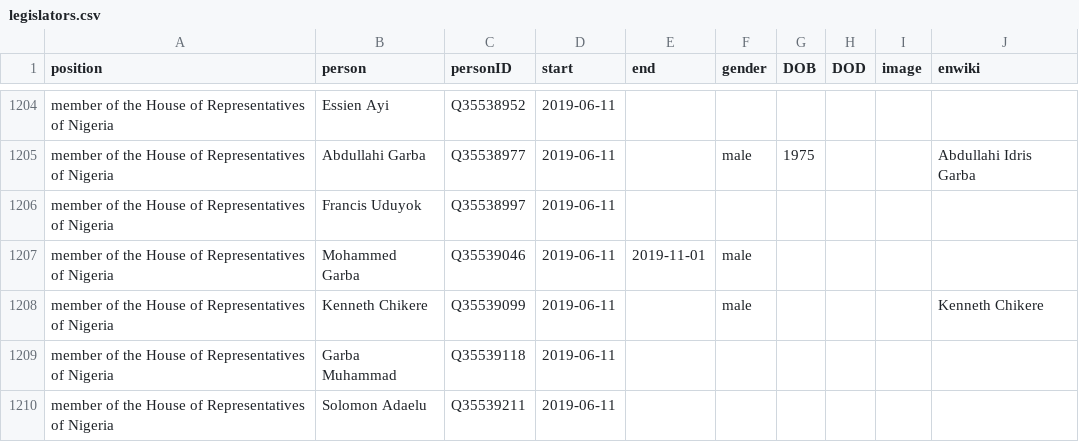
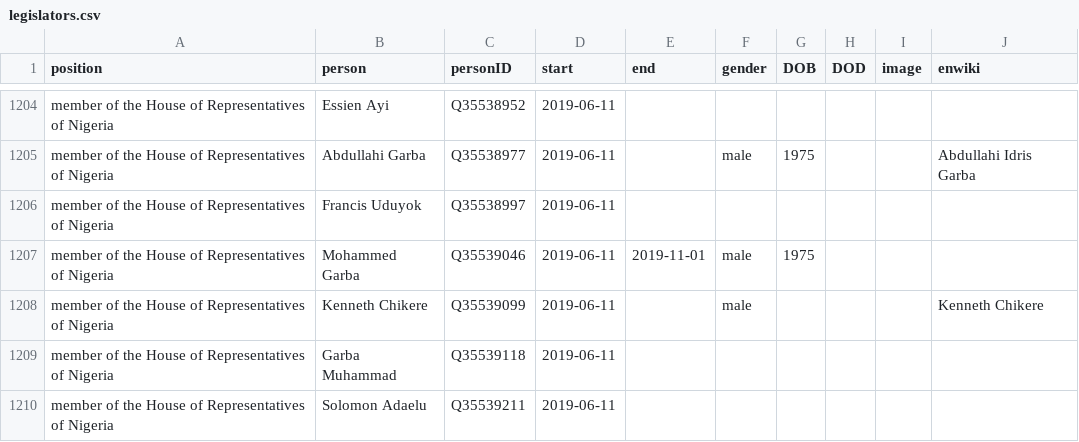
Before and after one commit to every-politician-scrapers/nigeria, a CSV file: html/legislators.csv, drawn as a sheet; only a part is shown, gaps mark what is left out; the diff covers the shown part only.

```diff
--- a/html/legislators.csv
+++ b/html/legislators.csv
@@ -1206,3 +1206,3 @@ member of the House of Representatives of Nigeria,Abdullahi Garba,Q35538977,2019
 member of the House of Representatives of Nigeria,Francis Uduyok,Q35538997,2019-06-11,,,,,,
-member of the House of Representatives of Nigeria,Mohammed Garba,Q35539046,2019-06-11,2019-11-01,male,,,,
+member of the House of Representatives of Nigeria,Mohammed Garba,Q35539046,2019-06-11,2019-11-01,male,1975,,,
 member of the House of Representatives of Nigeria,Kenneth Chikere,Q35539099,2019-06-11,,male,,,,Kenneth Chikere
```
Also changed, not shown: 3 added rows, 3 removed rows and 6 edited cells elsewhere in this file.
